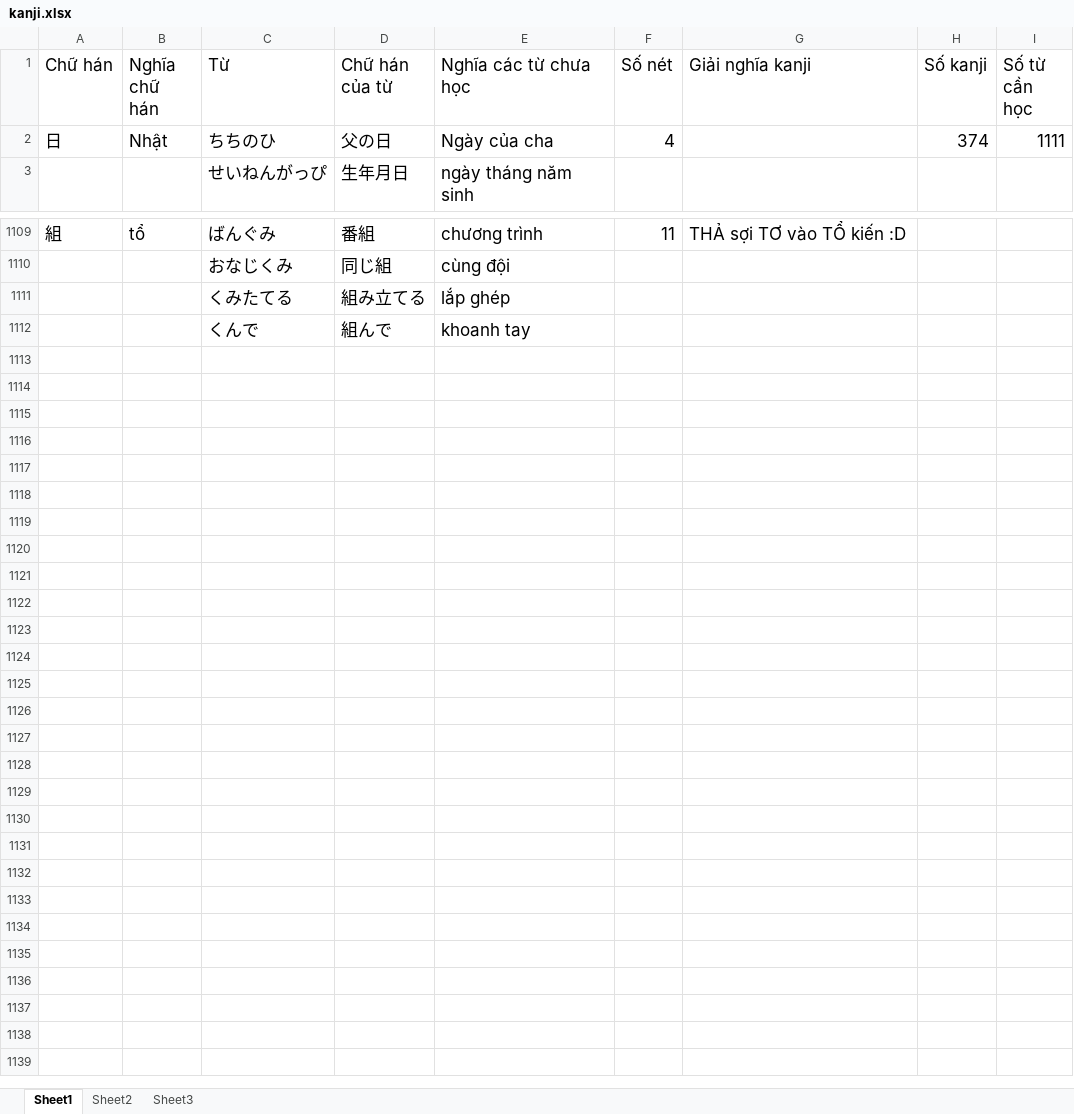
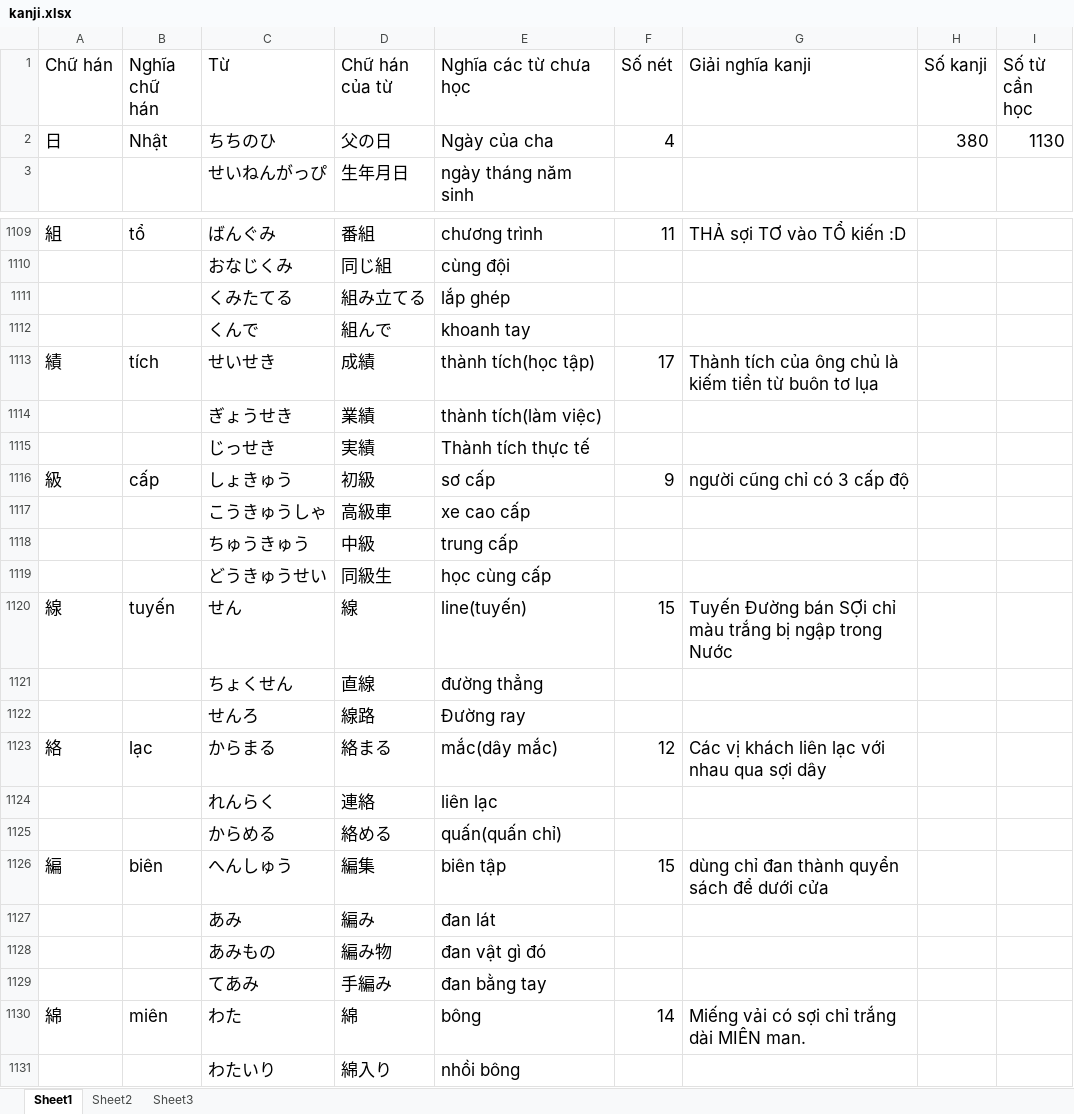
Before and after one commit to v2kt95/kanji_learning_Website, an Excel workbook: kanji.xlsx, sheet Sheet1, drawn as a sheet; only a part is shown, gaps mark what is left out; values as stored, in another font and other column widths than the file's, no borders; the diff names each change by its address in the sheet, - before the commit and + after, or states it on an @@ line.

Commit message:
update kanji file

```diff
--- a/kanji.xlsx (sheet Sheet1)
+++ b/kanji.xlsx (sheet Sheet1)
-H2 (Số kanji): 374
+H2 (Số kanji): 380
-I2 (Số từ cần học): 1111
+I2 (Số từ cần học): 1130
+row 1113: 績 | tích | せいせき | 成績 | thành tích(học tập) | 17 | Thành tích của ông chủ là kiếm tiền từ buôn tơ lụa
+row 1114:  |  | ぎょうせき | 業績 | thành tích(làm việc)
+row 1115:  |  | じっせき | 実績 | Thành tích thực tế
+row 1116: 級 | cấp | しょきゅう | 初級 | sơ cấp | 9 | người cũng chỉ có 3 cấp độ
+row 1117:  |  | こうきゅうしゃ | 高級車 | xe cao cấp
+row 1118:  |  | ちゅうきゅう | 中級 | trung cấp
+row 1119:  |  | どうきゅうせい | 同級生 | học cùng cấp
+row 1120: 線 | tuyến | せん | 線 | line(tuyến) | 15 | Tuyến Đường bán SỢi chỉ màu trắng bị ngập trong Nước
+row 1121:  |  | ちょくせん | 直線 | đường thẳng
+row 1122:  |  | せんろ | 線路 | Đường ray
+row 1123: 絡 | lạc | からまる | 絡まる | mắc(dây mắc) | 12 | Các vị khách liên lạc với nhau qua sợi dây
+row 1124:  |  | れんらく | 連絡 | liên lạc
+row 1125:  |  | からめる | 絡める | quấn(quấn chỉ)
+row 1126: 編 | biên | へんしゅう | 編集 | biên tập | 15 | dùng chỉ đan thành quyển sách để dưới cửa
+row 1127:  |  | あみ | 編み | đan lát
+row 1128:  |  | あみもの | 編み物 | đan vật gì đó
+row 1129:  |  | てあみ | 手編み | đan bằng tay
+row 1130: 綿 | miên | わた | 綿 | bông | 14 | Miếng vải có sợi chỉ trắng dài MIÊN man.
+row 1131:  |  | わたいり | 綿入り | nhồi bông
```
